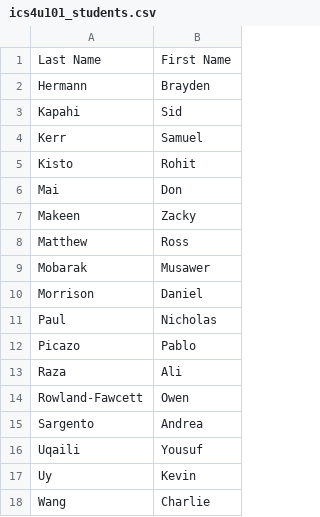
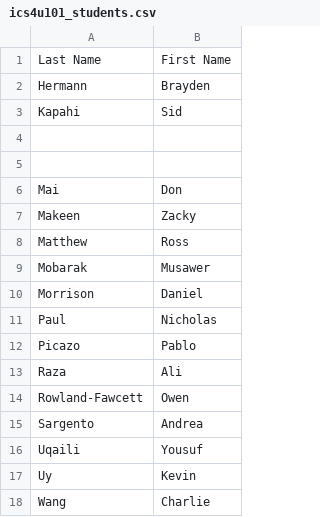
Before and after one commit to MMusawer/Student-Scanner, a CSV file: Original Code Fri Nov 18 2016/WindowsFormsApplication1/bin/Debug/ics4u101_students.csv, drawn as a sheet; the diff names each change by its address in the sheet, - before the commit and + after, or states it on an @@ line.

```diff
--- a/Original Code Fri Nov 18 2016/WindowsFormsApplication1/bin/Debug/ics4u101_students.csv
+++ b/Original Code Fri Nov 18 2016/WindowsFormsApplication1/bin/Debug/ics4u101_students.csv
-row 4: Kerr | Samuel
+row 4: (empty)
-row 5: Kisto | Rohit
+row 5: (empty)
```
Also changed, not shown: 9 other files.
